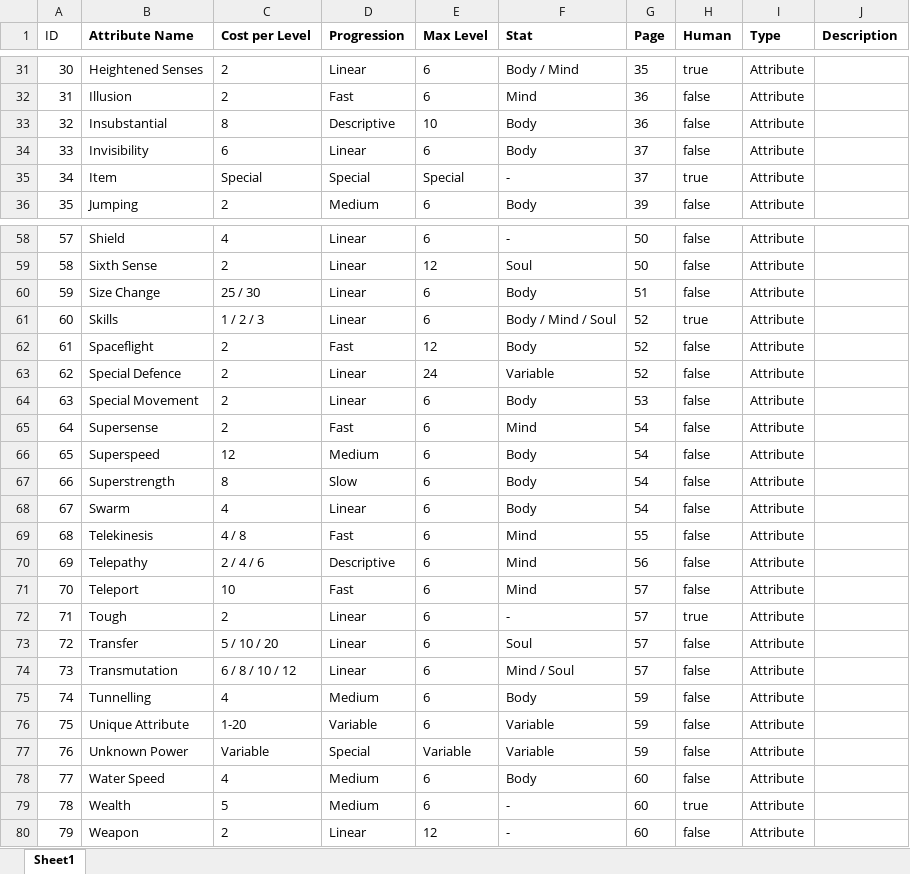
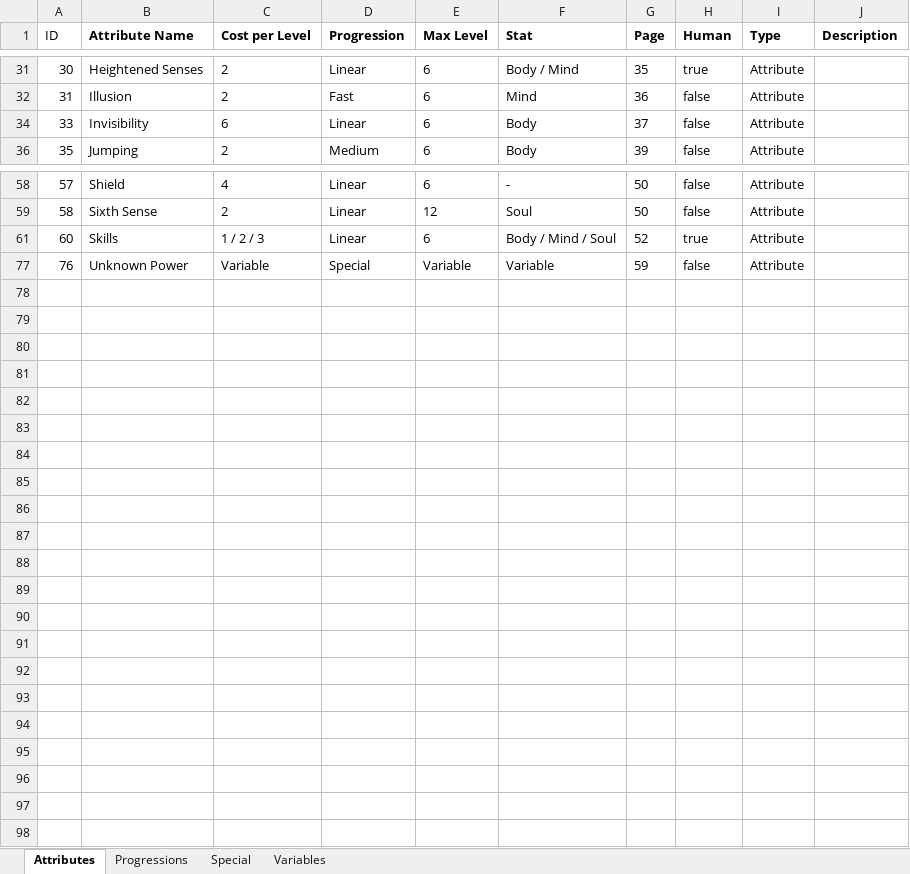
Before and after one commit to mikethemage/BESM3CA, an Excel workbook: Attributes.xlsx, sheet Attributes, drawn as a sheet; only a part is shown, gaps mark what is left out; values as stored, in another font and other column widths than the file's, no borders; the diff covers the shown part only; the diff names each change by its address in the sheet, - before the commit and + after, or states it on an @@ line.

Commit message:
Added initial description calculations Fixed errors with companion and item points calculations

```diff
--- a/Attributes.xlsx (sheet Attributes)
+++ b/Attributes.xlsx (sheet Attributes)
-sheet tab: Sheet1
+sheet tab: Attributes
+sheet tab: Progressions
+sheet tab: Special
+sheet tab: Variables
-row 33: 32 | Insubstantial | 8 | Descriptive | 10 | Body | 36 | false | Attribute
-row 35: 34 | Item | Special | Special | Special | - | 37 | true | Attribute
-row 60: 59 | Size Change | 25 / 30 | Linear | 6 | Body | 51 | false | Attribute
-row 62: 61 | Spaceflight | 2 | Fast | 12 | Body | 52 | false | Attribute
-row 63: 62 | Special Defence | 2 | Linear | 24 | Variable | 52 | false | Attribute
-row 64: 63 | Special Movement | 2 | Linear | 6 | Body | 53 | false | Attribute
-row 65: 64 | Supersense | 2 | Fast | 6 | Mind | 54 | false | Attribute
-row 66: 65 | Superspeed | 12 | Medium | 6 | Body | 54 | false | Attribute
-row 67: 66 | Superstrength | 8 | Slow | 6 | Body | 54 | false | Attribute
-row 68: 67 | Swarm | 4 | Linear | 6 | Body | 54 | false | Attribute
-row 69: 68 | Telekinesis | 4 / 8 | Fast | 6 | Mind | 55 | false | Attribute
-row 70: 69 | Telepathy | 2 / 4 / 6 | Descriptive | 6 | Mind | 56 | false | Attribute
-row 71: 70 | Teleport | 10 | Fast | 6 | Mind | 57 | false | Attribute
-row 72: 71 | Tough | 2 | Linear | 6 | - | 57 | true | Attribute
-row 73: 72 | Transfer | 5 / 10 / 20 | Linear | 6 | Soul | 57 | false | Attribute
-row 74: 73 | Transmutation | 6 / 8 / 10 / 12 | Linear | 6 | Mind / Soul | 57 | false | Attribute
-row 75: 74 | Tunnelling | 4 | Medium | 6 | Body | 59 | false | Attribute
-row 76: 75 | Unique Attribute | 1-20 | Variable | 6 | Variable | 59 | false | Attribute
-row 78: 77 | Water Speed | 4 | Medium | 6 | Body | 60 | false | Attribute
-row 79: 78 | Wealth | 5 | Medium | 6 | - | 60 | true | Attribute
-row 80: 79 | Weapon | 2 | Linear | 12 | - | 60 | false | Attribute
```
Also changed, not shown: 4 removed rows elsewhere in this sheet, hidden cells, 8 other files.
